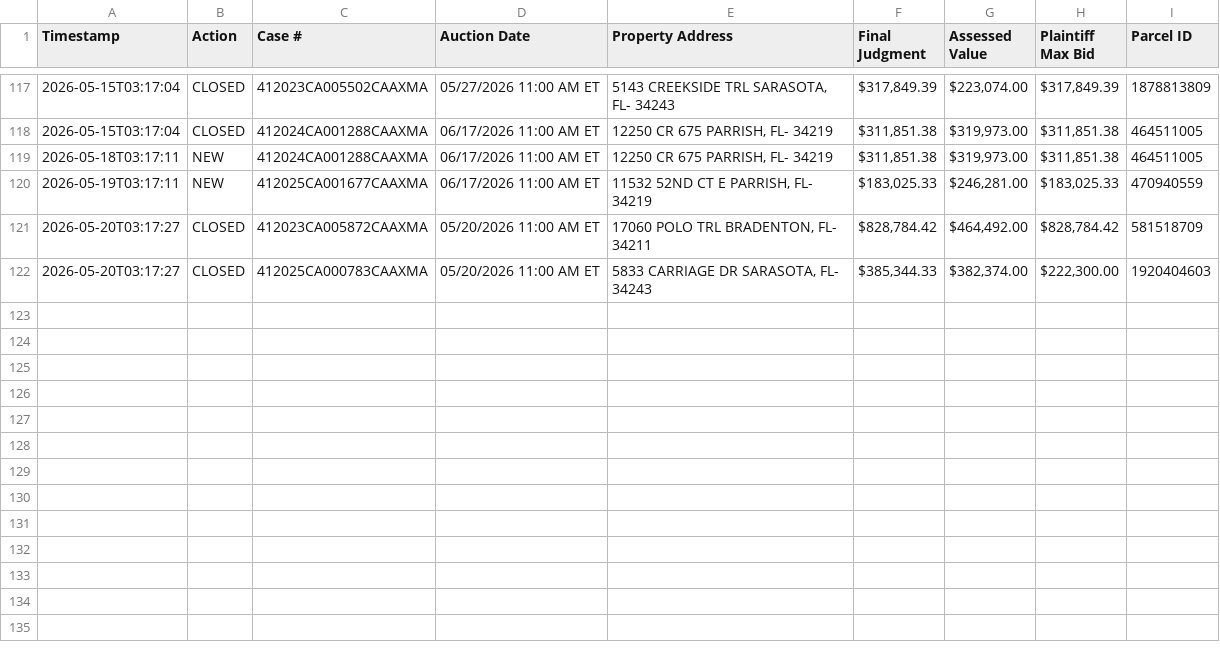
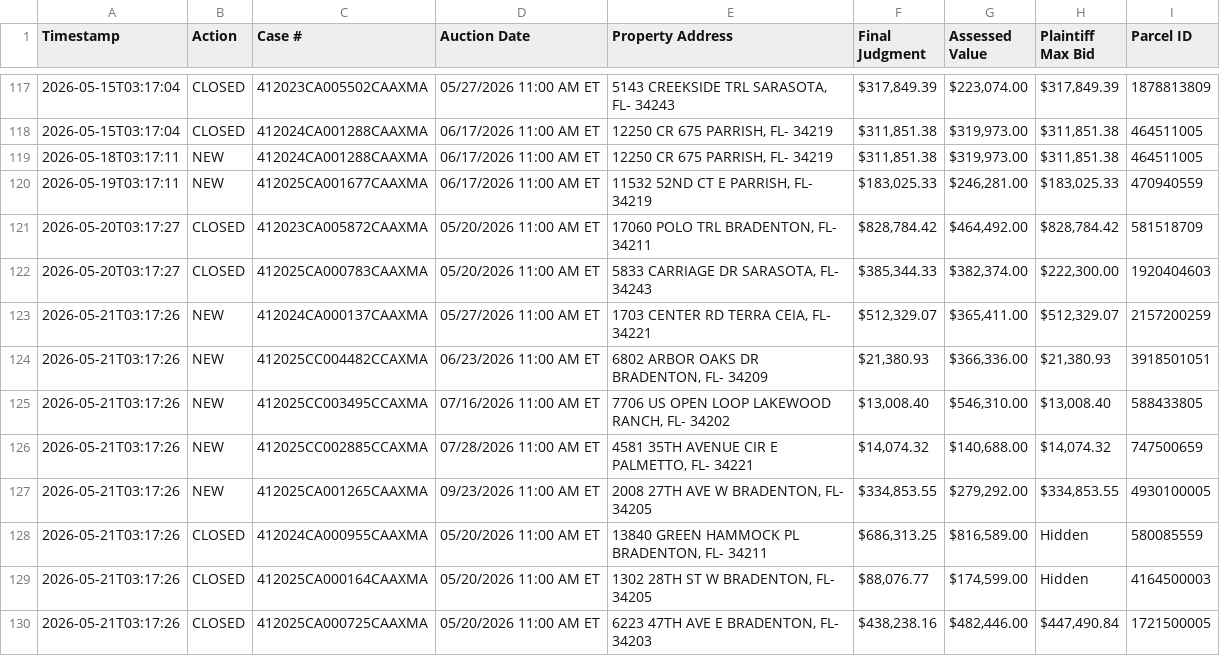
Before and after one commit to figlesias7/realforeclose-manatee, a CSV file: data/event_log.csv, drawn as a sheet; only a part is shown, gaps mark what is left out; the diff names each change by its address in the sheet, - before the commit and + after, or states it on an @@ line.

```diff
--- a/data/event_log.csv
+++ b/data/event_log.csv
+row 123: 2026-05-21T03:17:26 | NEW | 412024CA000137CAAXMA | 05/27/2026 11:00 AM ET | 1703 CENTER RD TERRA CEIA, FL- 34221 | $512,329.07 | $365,411.00 | $512,329.07 | 2157200259
+row 124: 2026-05-21T03:17:26 | NEW | 412025CC004482CCAXMA | 06/23/2026 11:00 AM ET | 6802 ARBOR OAKS DR BRADENTON, FL- 34209 | $21,380.93 | $366,336.00 | $21,380.93 | 3918501051
+row 125: 2026-05-21T03:17:26 | NEW | 412025CC003495CCAXMA | 07/16/2026 11:00 AM ET | 7706 US OPEN LOOP LAKEWOOD RANCH, FL- 34202 | $13,008.40 | $546,310.00 | $13,008.40 | 588433805
+row 126: 2026-05-21T03:17:26 | NEW | 412025CC002885CCAXMA | 07/28/2026 11:00 AM ET | 4581 35TH AVENUE CIR E PALMETTO, FL- 34221 | $14,074.32 | $140,688.00 | $14,074.32 | 747500659
+row 127: 2026-05-21T03:17:26 | NEW | 412025CA001265CAAXMA | 09/23/2026 11:00 AM ET | 2008 27TH AVE W BRADENTON, FL- 34205 | $334,853.55 | $279,292.00 | $334,853.55 | 4930100005
+row 128: 2026-05-21T03:17:26 | CLOSED | 412024CA000955CAAXMA | 05/20/2026 11:00 AM ET | 13840 GREEN HAMMOCK PL BRADENTON, FL- 34211 | $686,313.25 | $816,589.00 | Hidden | 580085559
+row 129: 2026-05-21T03:17:26 | CLOSED | 412025CA000164CAAXMA | 05/20/2026 11:00 AM ET | 1302 28TH ST W BRADENTON, FL- 34205 | $88,076.77 | $174,599.00 | Hidden | 4164500003
+row 130: 2026-05-21T03:17:26 | CLOSED | 412025CA000725CAAXMA | 05/20/2026 11:00 AM ET | 6223 47TH AVE E BRADENTON, FL- 34203 | $438,238.16 | $482,446.00 | $447,490.84 | 1721500005
```
Also changed, not shown: data/all_seen.csv, 3 other files.
